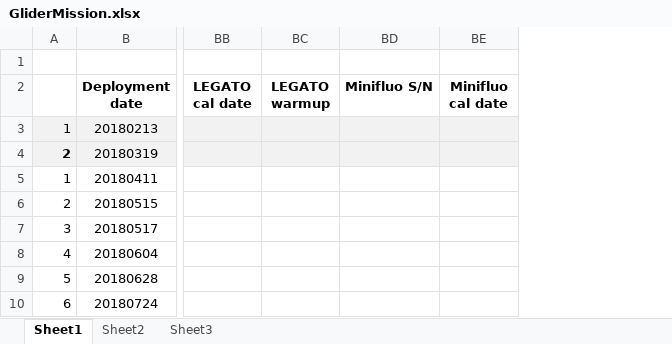
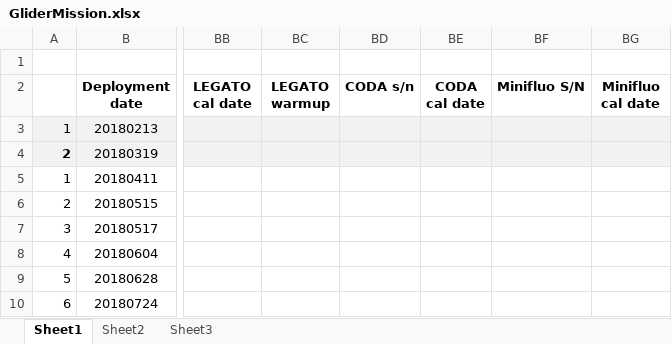
Before and after one commit to DFOglider/pilotingApp, an Excel workbook: GliderMission.xlsx, sheet Sheet1, drawn as a sheet; only a part is shown, gaps mark what is left out; values as stored, in another font and other column widths than the file's, no borders; the diff covers the shown part only; the diff names each change by its address in the sheet, - before the commit and + after, or states it on an @@ line.

```diff
--- a/GliderMission.xlsx (sheet Sheet1)
+++ b/GliderMission.xlsx (sheet Sheet1)
+column BD (CODA s/n), empty
+column BE (CODA cal date), empty
```
Also changed, not shown: 1 added row, 1 removed row, 79 edited cells and cell formats elsewhere in this sheet.
